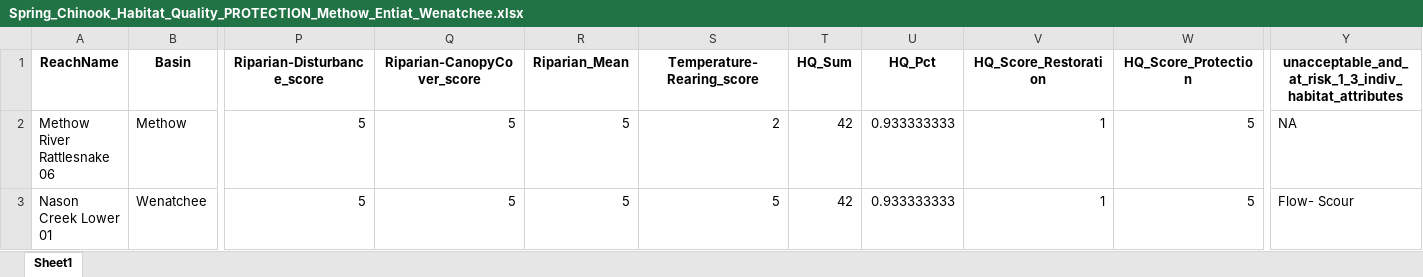
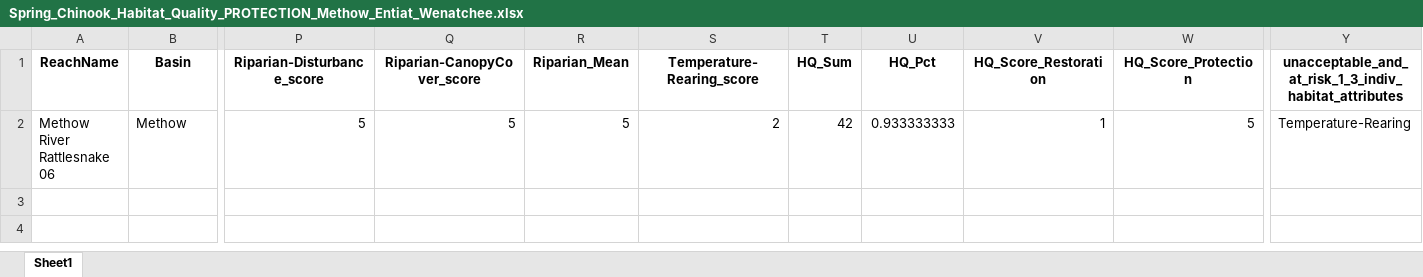
Before and after one commit to Upper-Columbia-Salmon-Recovery-Board/Prioritization_Step2_Data_R_Project, an Excel workbook: Output/Spring_Chinook_Habitat_Quality_PROTECTION_Methow_Entiat_Wenatchee.xlsx, sheet Sheet1, drawn as a sheet; only a part is shown, gaps mark what is left out; values as stored, in another font and other column widths than the file's, no borders; rows hold the shown columns only; the diff names each change by its address in the sheet, - before the commit and + after, or states it on an @@ line.

```diff
--- a/Output/Spring_Chinook_Habitat_Quality_PROTECTION_Methow_Entiat_Wenatchee.xlsx (sheet Sheet1)
+++ b/Output/Spring_Chinook_Habitat_Quality_PROTECTION_Methow_Entiat_Wenatchee.xlsx (sheet Sheet1)
-Y2: NA
+Y2: Temperature-Rearing
-row 3: Nason Creek Lower 01 | Wenatchee | 5 | 5 | 5 | 5 | 42 | 0.933333333 | 1 | 5 | Flow- Scour
```
Also changed, not shown: Data/Habitat_Attribute_Notes_and_Professional_Judgement.xlsx, Output/Habitat_Attribute_Scores.xlsx, 24 other files.
